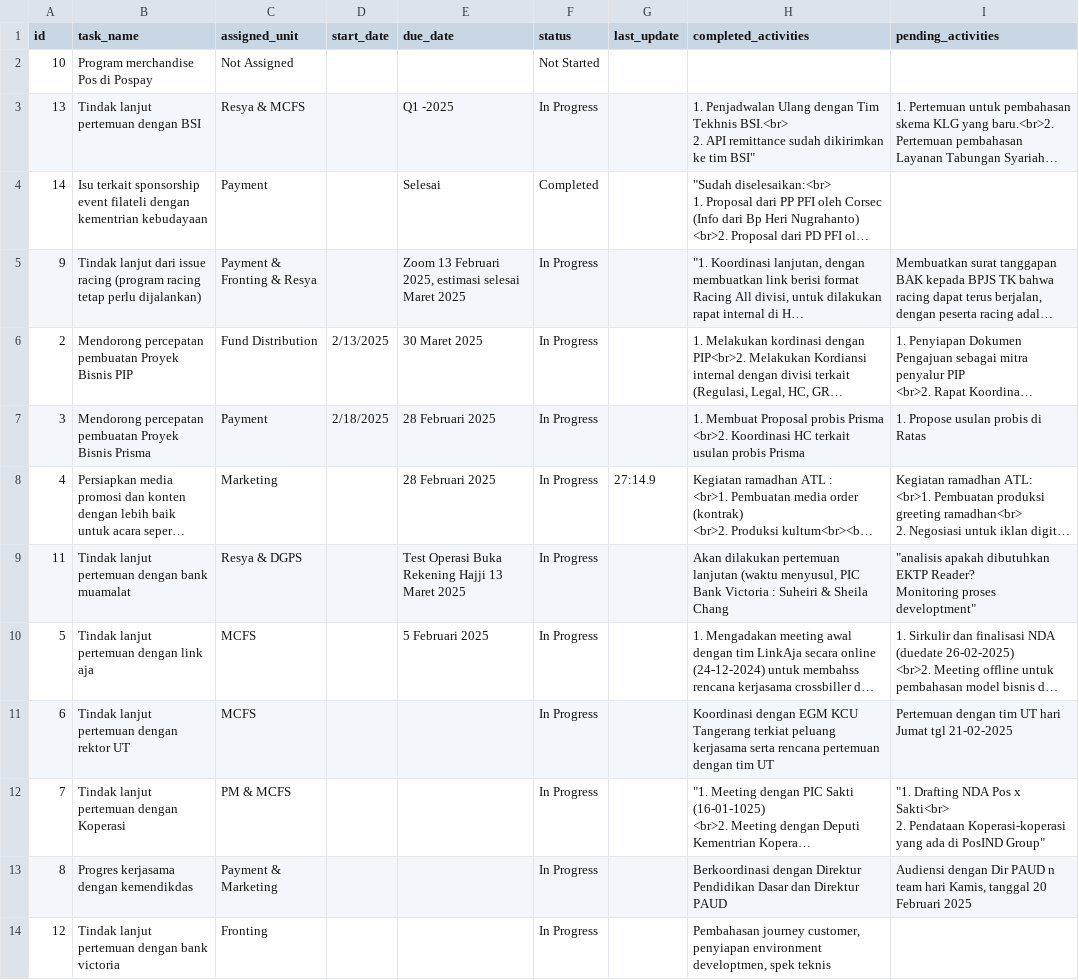
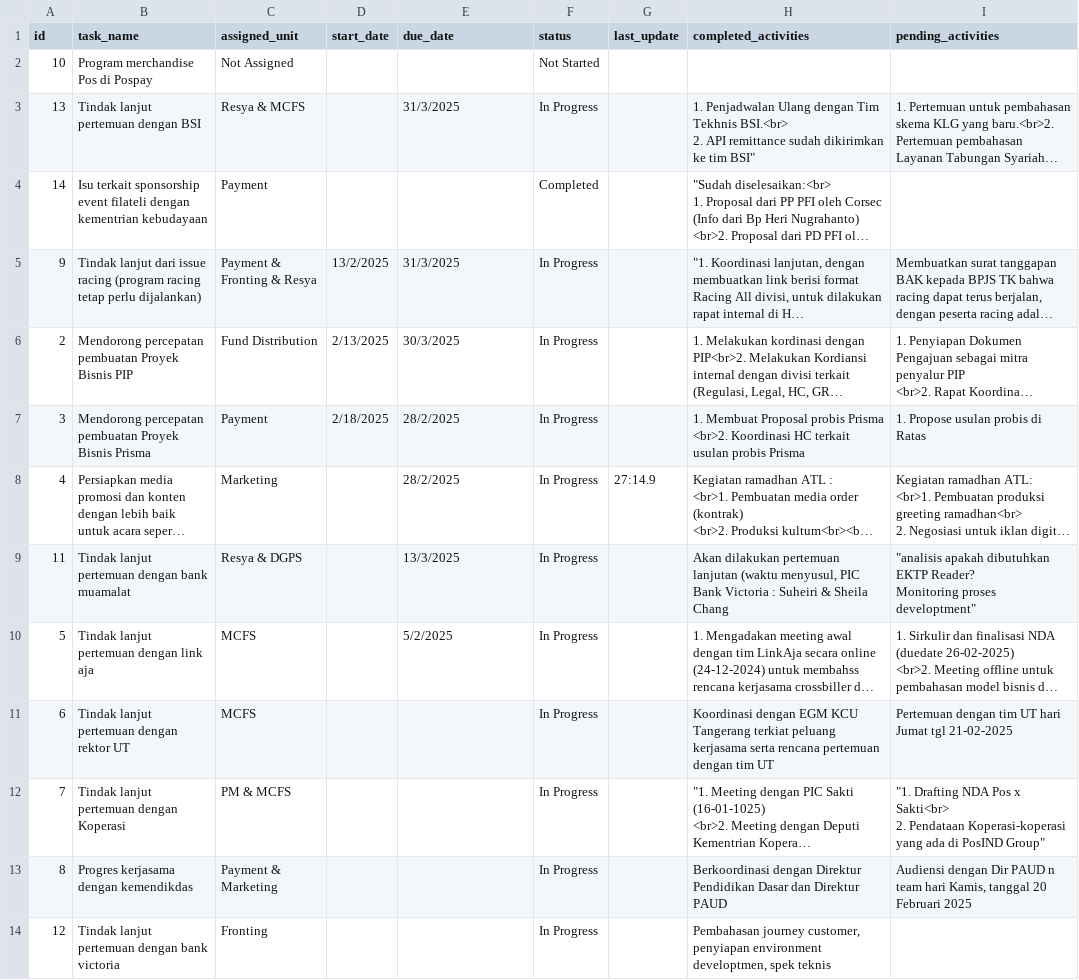
Before and after one commit to arsyi4111/Task_Dashboard_streamlit, a CSV file: task.csv, drawn as a sheet; long unchanged cells end in …; the diff names each change by its address in the sheet, - before the commit and + after, or states it on an @@ line.

```diff
--- a/task.csv
+++ b/task.csv
-E3 (due_date): Q1 -2025
+E3 (due_date): 31/3/2025
-E4 (due_date): Selesai
+E4 (due_date): (empty)
-D5 (start_date): (empty)
+D5 (start_date): 13/2/2025
-E5 (due_date): Zoom 13 Februari 2025, estimasi selesai Maret 2025
+E5 (due_date): 31/3/2025
-E6 (due_date): 30 Maret 2025
+E6 (due_date): 30/3/2025
-E7:E8 (due_date): 28 Februari 2025
+E7:E8 (due_date): 28/2/2025
-E9 (due_date): Test Operasi Buka Rekening Hajji 13 Maret 2025
+E9 (due_date): 13/3/2025
-E10 (due_date): 5 Februari 2025
+E10 (due_date): 5/2/2025
```
Also changed, not shown: 2 other files.
